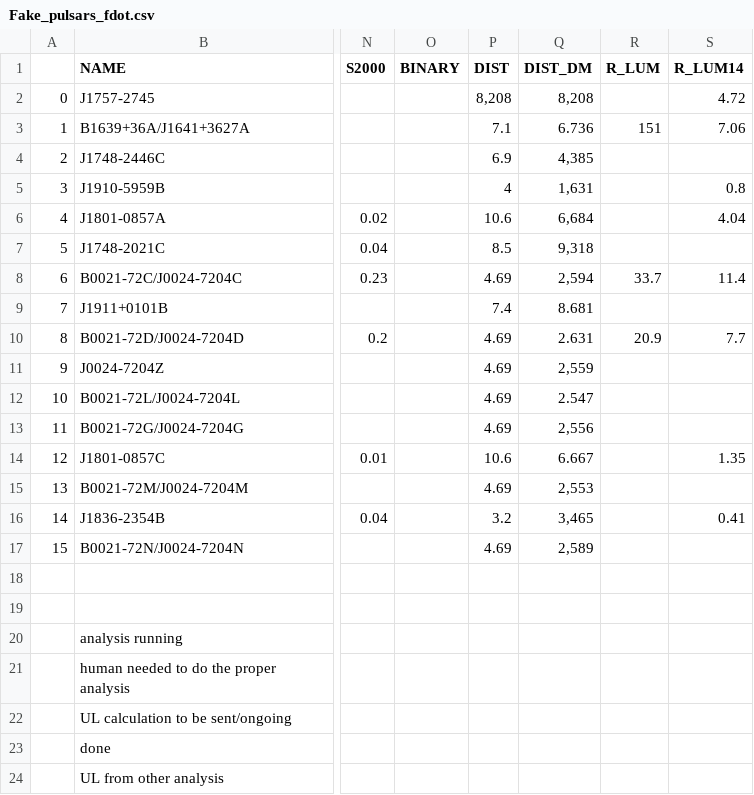
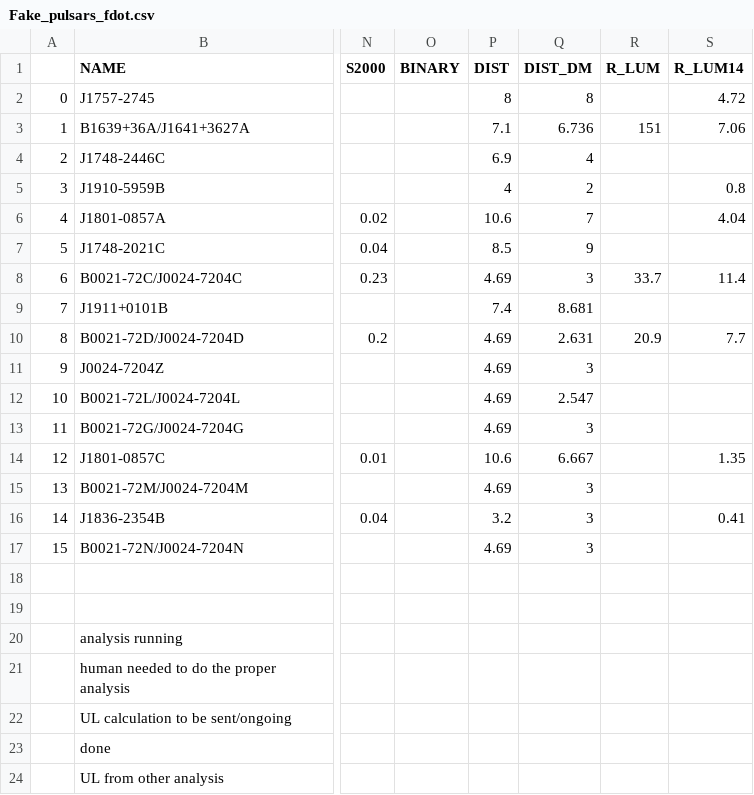
Before and after one commit to crimondino/superradianceCW, a CSV file: data/Fake_pulsars_fdot.csv, drawn as a sheet; only a part is shown, gaps mark what is left out; the diff names each change by its address in the sheet, - before the commit and + after, or states it on an @@ line.

```diff
--- a/data/Fake_pulsars_fdot.csv
+++ b/data/Fake_pulsars_fdot.csv
-P2 (DIST): 8,208
+P2 (DIST): 8
-Q2 (DIST_DM): 8,208
+Q2 (DIST_DM): 8
-Q4 (DIST_DM): 4,385
+Q4 (DIST_DM): 4
-Q5 (DIST_DM): 1,631
+Q5 (DIST_DM): 2
-Q6 (DIST_DM): 6,684
+Q6 (DIST_DM): 7
-Q7 (DIST_DM): 9,318
+Q7 (DIST_DM): 9
-Q8 (DIST_DM): 2,594
+Q8 (DIST_DM): 3
-Q11 (DIST_DM): 2,559
+Q11 (DIST_DM): 3
-Q13 (DIST_DM): 2,556
+Q13 (DIST_DM): 3
-Q15 (DIST_DM): 2,553
+Q15 (DIST_DM): 3
-Q16 (DIST_DM): 3,465
+Q16 (DIST_DM): 3
-Q17 (DIST_DM): 2,589
+Q17 (DIST_DM): 3
```
Also changed, not shown: data/Fake_pulsars_doublets.csv, data/Fake_pulsars_triplets.csv, 20 other files.
